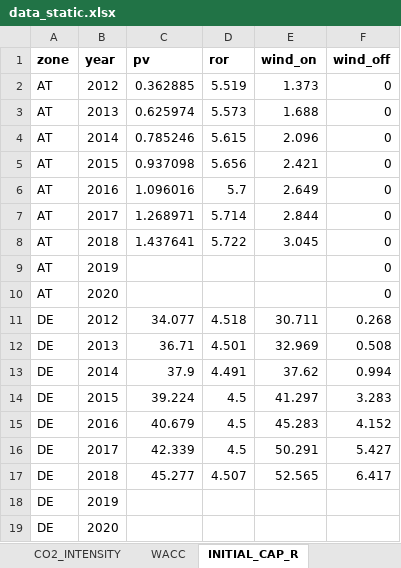
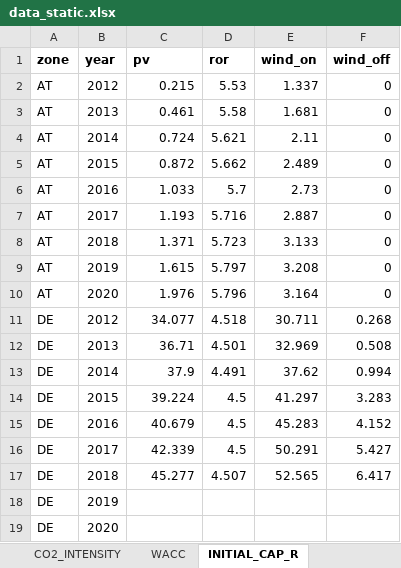
Before and after one commit to inwe-boku/medea, an Excel workbook: data/processed/data_static.xlsx, sheet INITIAL_CAP_R, drawn as a sheet; values as stored, in another font and other column widths than the file's, no borders; the diff names each change by its address in the sheet, - before the commit and + after, or states it on an @@ line.

Commit message:
Updates Austrian capacities with e-control data. Adds H2 stacks to 2030 capacity in line with German hydrogen strategy for project asparagus

```diff
--- a/data/processed/data_static.xlsx (sheet INITIAL_CAP_R)
+++ b/data/processed/data_static.xlsx (sheet INITIAL_CAP_R)
-C2 (pv): 0.362885
+C2 (pv): 0.215
-D2 (ror): 5.519
+D2 (ror): 5.53
-E2 (wind_on): 1.373
+E2 (wind_on): 1.337
-C3 (pv): 0.625974
+C3 (pv): 0.461
-D3 (ror): 5.573
+D3 (ror): 5.58
-E3 (wind_on): 1.688
+E3 (wind_on): 1.681
-C4 (pv): 0.785246
+C4 (pv): 0.724
-D4 (ror): 5.615
+D4 (ror): 5.621
-E4 (wind_on): 2.096
+E4 (wind_on): 2.11
-C5 (pv): 0.937098
+C5 (pv): 0.872
-D5 (ror): 5.656
+D5 (ror): 5.662
-E5 (wind_on): 2.421
+E5 (wind_on): 2.489
-C6 (pv): 1.096016
+C6 (pv): 1.033
-E6 (wind_on): 2.649
+E6 (wind_on): 2.73
-C7 (pv): 1.268971
+C7 (pv): 1.193
-D7 (ror): 5.714
+D7 (ror): 5.716
-E7 (wind_on): 2.844
+E7 (wind_on): 2.887
-C8 (pv): 1.437641
+C8 (pv): 1.371
-D8 (ror): 5.722
+D8 (ror): 5.723
-E8 (wind_on): 3.045
+E8 (wind_on): 3.133
-C9 (pv): (empty)
+C9 (pv): 1.615
-D9 (ror): (empty)
+D9 (ror): 5.797
-E9 (wind_on): (empty)
+E9 (wind_on): 3.208
-C10 (pv): (empty)
+C10 (pv): 1.976
-D10 (ror): (empty)
+D10 (ror): 5.796
-E10 (wind_on): (empty)
+E10 (wind_on): 3.164
```
Also changed, not shown: sheet Capacities.
